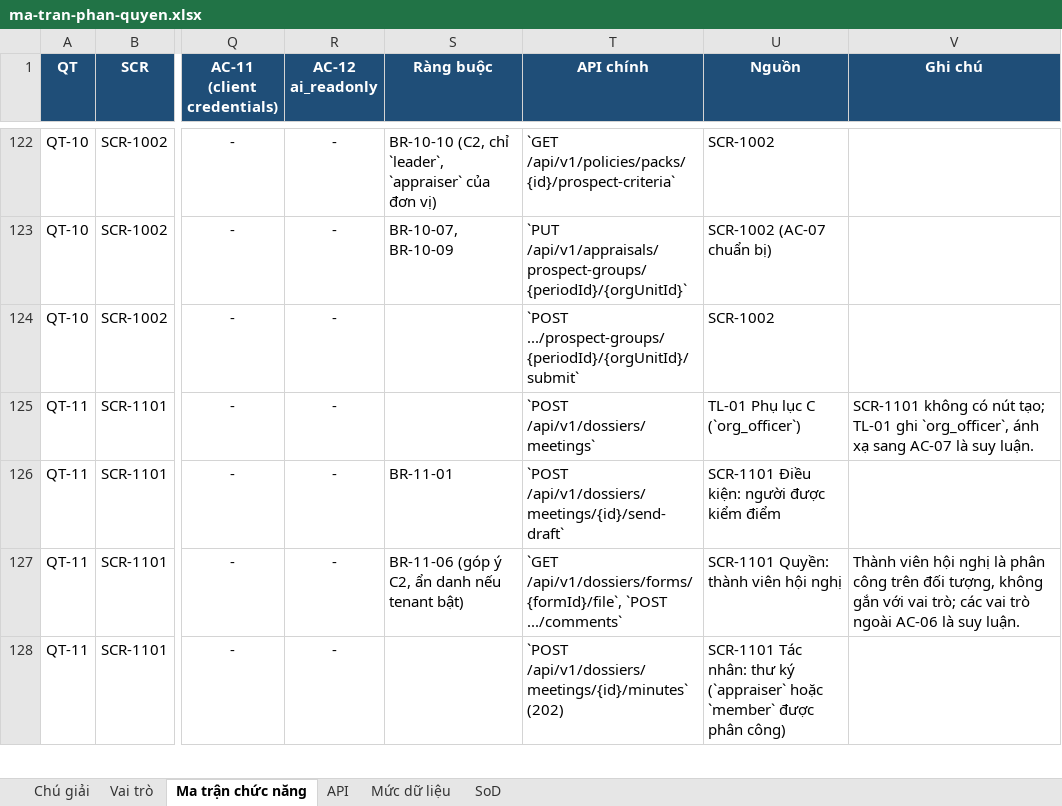
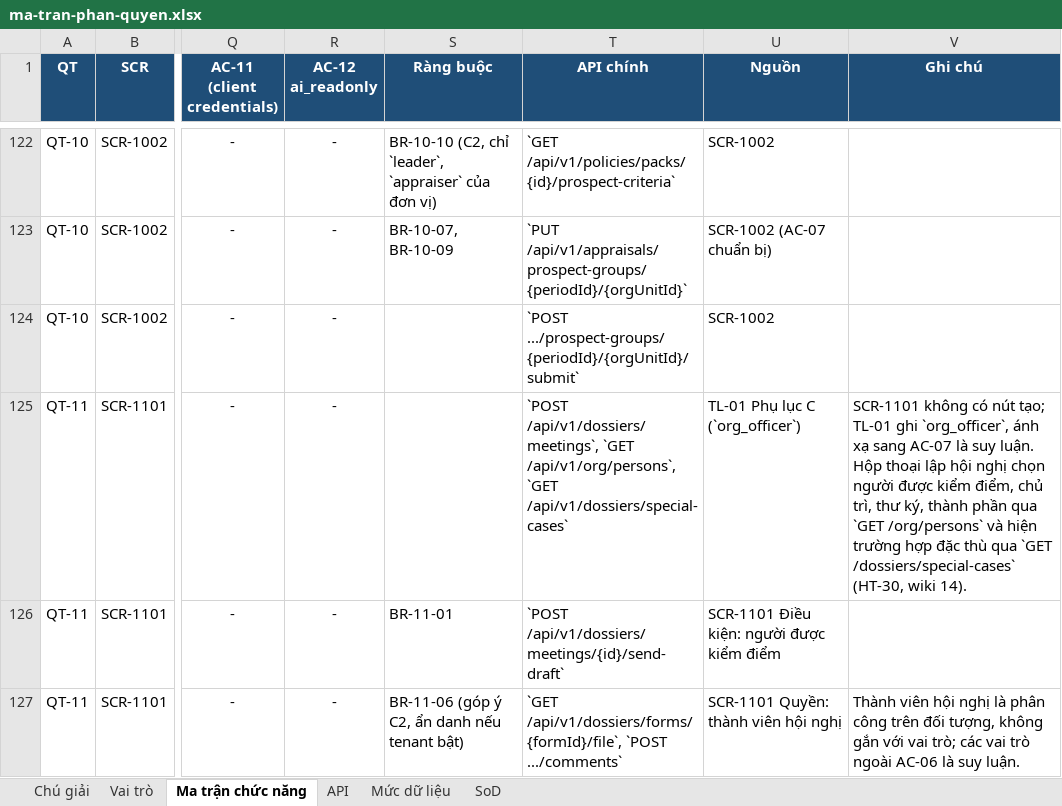
Before and after one commit to caprocute/mission-web, an Excel workbook: docs/phan-quyen/ma-tran-phan-quyen.xlsx, sheet Ma trận chức năng, drawn as a sheet; only a part is shown, gaps mark what is left out; the shorter side is filled out with more unchanged rows; values as stored, in another font and other column widths than the file's, no borders; the diff names each change by its address in the sheet, - before the commit and + after, or states it on an @@ line.

```diff
--- a/docs/phan-quyen/ma-tran-phan-quyen.xlsx (sheet Ma trận chức năng)
+++ b/docs/phan-quyen/ma-tran-phan-quyen.xlsx (sheet Ma trận chức năng)
-T125 (API chính): `POST /api/v1/dossiers/meetings`
+T125 (API chính): `POST /api/v1/dossiers/meetings`, `GET /api/v1/org/persons`, `GET /api/v1/dossiers/special-cases`
-V125 (Ghi chú): …suy luận.
+V125 (Ghi chú): …suy luận. Hộp thoại lập hội nghị chọn người được kiểm điểm, chủ trì, thư ký, thành phần qua `GET /org/persons` và hiện trường hợp đặc thù qua `GET /dossiers/special-cases` (HT-30, wiki 14).
```
Also changed, not shown: 6 other files.
